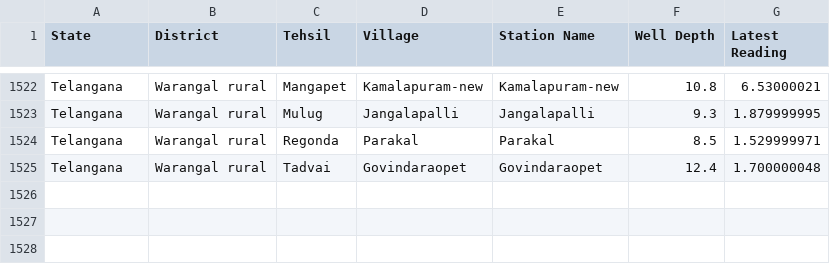
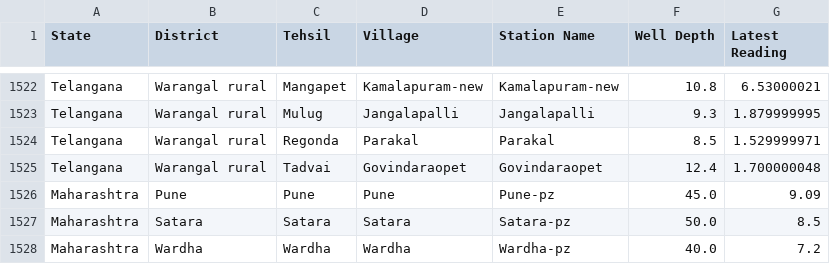
Before and after one commit to SohaKhare/RAIT-ACM-Kopiko, a CSV file: backend/data/CGWB_dataset_CLEANED.csv, drawn as a sheet; only a part is shown, gaps mark what is left out.

```diff
--- a/backend/data/CGWB_dataset_CLEANED.csv
+++ b/backend/data/CGWB_dataset_CLEANED.csv
@@ -1525 +1525,4 @@ Telangana,Warangal rural,Regonda,Parakal,Parakal,8.5,1.529999971
 Telangana,Warangal rural,Tadvai,Govindaraopet,Govindaraopet,12.4,1.700000048
+Maharashtra,Pune,Pune,Pune,Pune-pz,45.0,9.09
+Maharashtra,Satara,Satara,Satara,Satara-pz,50.0,8.5
+Maharashtra,Wardha,Wardha,Wardha,Wardha-pz,40.0,7.2
```
Also changed, not shown: 2 other files.
